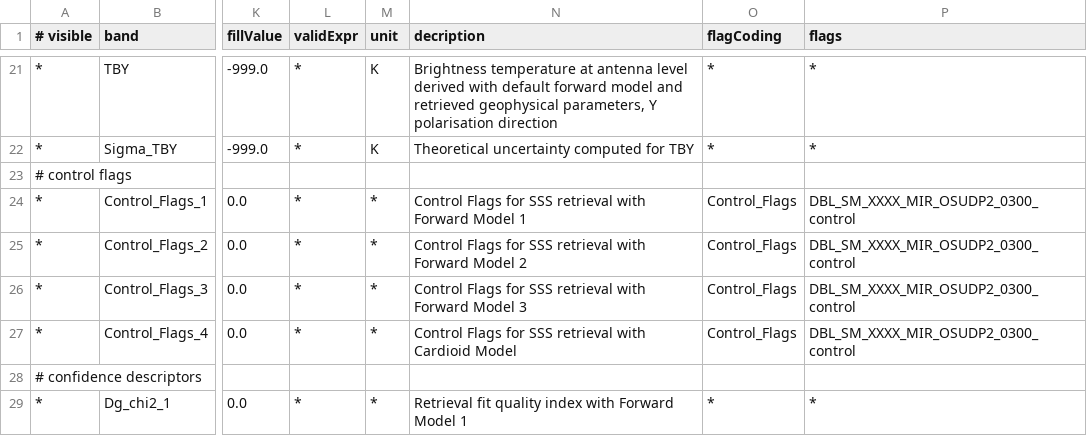
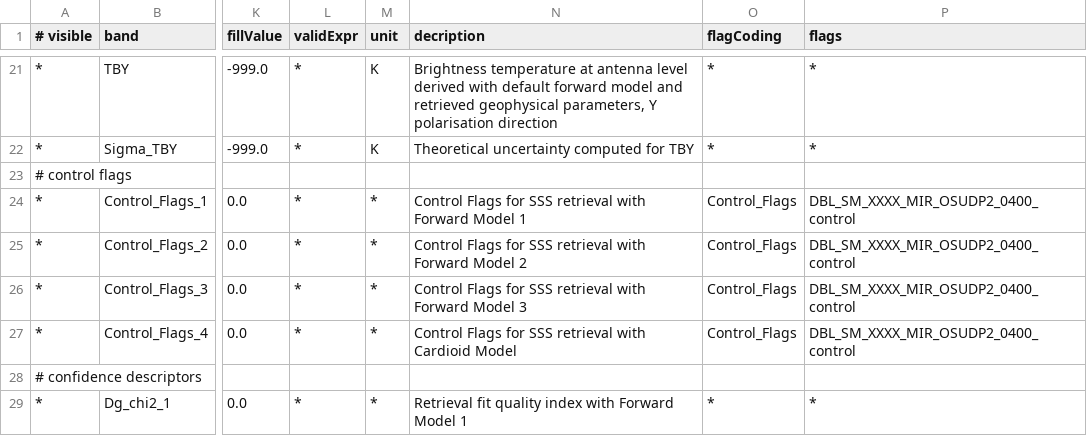
Before and after one commit to bcdev/smos-box, a CSV file: smos-reader/src/main/resources/org/esa/beam/dataio/smos/dddb/bands/MIR_/OSUDP2/DBL_SM_XXXX_MIR_OSUDP2_0400.csv, drawn as a sheet; only a part is shown, gaps mark what is left out; the diff names each change by its address in the sheet, - before the commit and + after, or states it on an @@ line.

Commit message:
updated OSUDP2 flag reference

```diff
--- a/smos-reader/src/main/resources/org/esa/beam/dataio/smos/dddb/bands/MIR_/OSUDP2/DBL_SM_XXXX_MIR_OSUDP2_0400.csv
+++ b/smos-reader/src/main/resources/org/esa/beam/dataio/smos/dddb/bands/MIR_/OSUDP2/DBL_SM_XXXX_MIR_OSUDP2_0400.csv
-P24:P27 (flags): DBL_SM_XXXX_MIR_OSUDP2_0300_control
+P24:P27 (flags): DBL_SM_XXXX_MIR_OSUDP2_0400_control
```
